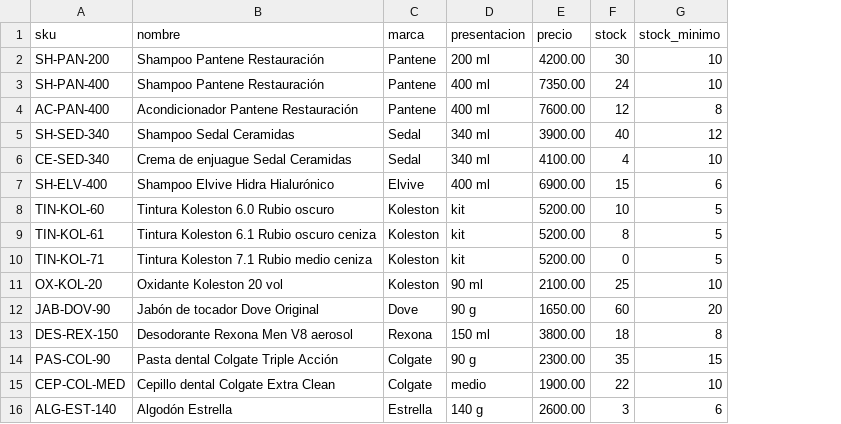
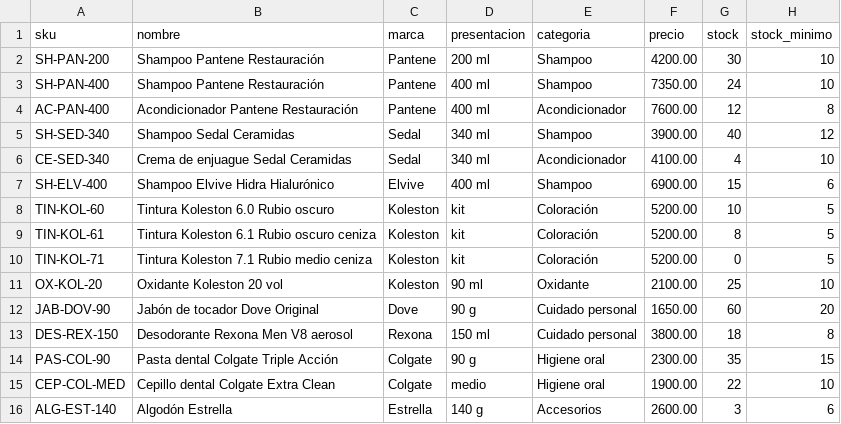
Before and after one commit to FernandoMRestelli/norma-agentic-ai, a CSV file: data_example/catalogo.csv, drawn as a sheet; the diff names each change by its address in the sheet, - before the commit and + after, or states it on an @@ line.

Commit message:
feat(catalog): exploracion de marcas y categorias, privacidad de stock y clarificacion de presentaciones (RF-35, CA-55) (#57)
* feat(catalog): exploracion por marcas y categorias con categorizacion del catalogo (RF-35, CA-55)

* fix(agent): privacidad de stock en respuestas, aclaracion de presentaciones y mejora de estilo rioplatense

* fix(catalog): corrige check_stock en registry, oculta stock en exploracion y unifica limit

---------

Co-authored-by: PabloBianchi <226434283+pablo-bianchi@users.noreply.github.com>

```diff
--- a/data_example/catalogo.csv
+++ b/data_example/catalogo.csv
+column E (categoria), rows 2-16: Shampoo | Shampoo | Acondicionador | Shampoo | Acondicionador | Shampoo | Coloración | Coloración | Coloración | Oxidante | Cuidado personal | Cuidado personal | Higiene oral | Higiene oral | Accesorios
```
Also changed, not shown: 16 other files.
